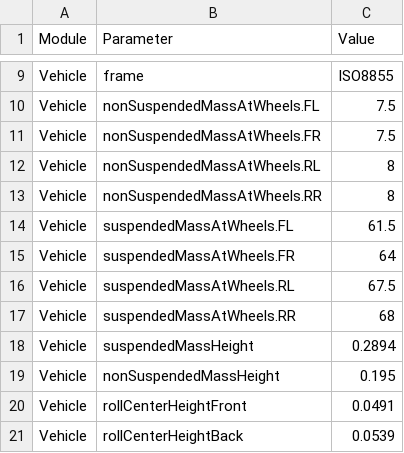
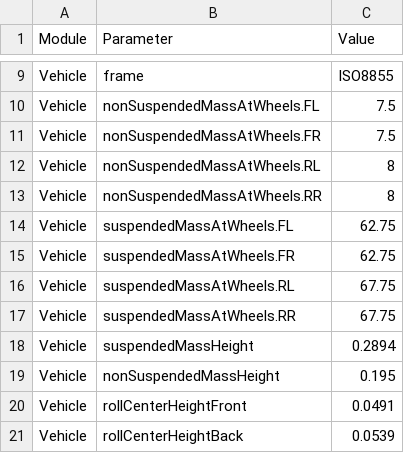
Before and after one commit to PGRacing-Team-Vehicle-Perfomance/laptime_simulator, a CSV file: config_pacejka_v1.csv, drawn as a sheet; only a part is shown, gaps mark what is left out.

```diff
--- a/config_pacejka_v1.csv
+++ b/config_pacejka_v1.csv
@@ -13,6 +13,6 @@ Vehicle,nonSuspendedMassAtWheels.RL,8
 Vehicle,nonSuspendedMassAtWheels.RR,8
-Vehicle,suspendedMassAtWheels.FL,61.5
-Vehicle,suspendedMassAtWheels.FR,64
-Vehicle,suspendedMassAtWheels.RL,67.5
-Vehicle,suspendedMassAtWheels.RR,68
+Vehicle,suspendedMassAtWheels.FL,62.75
+Vehicle,suspendedMassAtWheels.FR,62.75
+Vehicle,suspendedMassAtWheels.RL,67.75
+Vehicle,suspendedMassAtWheels.RR,67.75
 Vehicle,suspendedMassHeight,0.2894
```
Also changed, not shown: config_pacejka_v2.csv, config_simple.csv, 12 other files.
